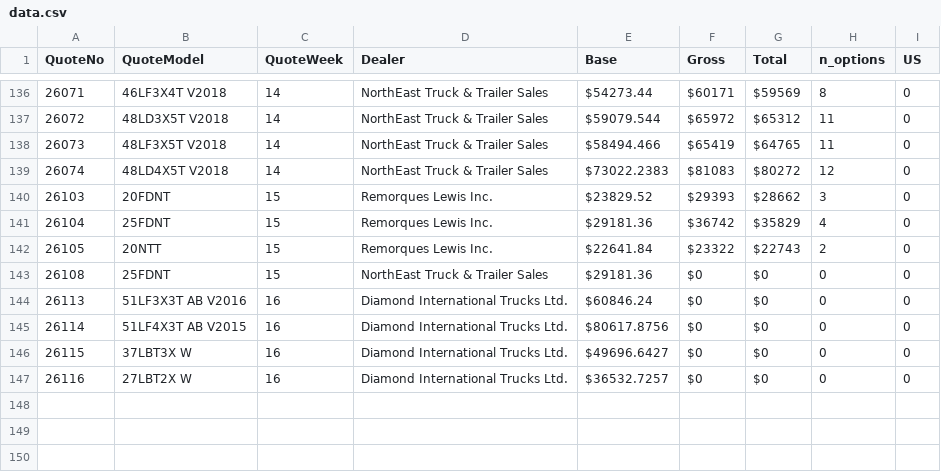
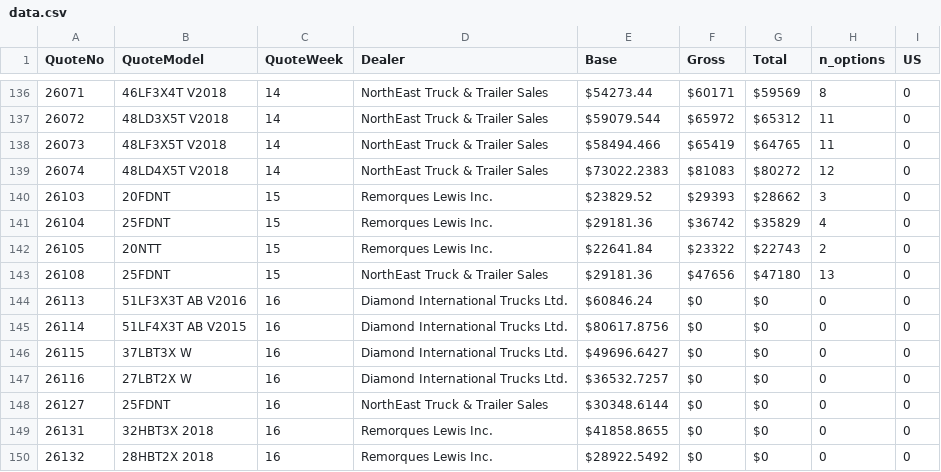
Before and after one commit to abriggs914/BWS, a CSV file: QuoteHistory/data.csv, drawn as a sheet; only a part is shown, gaps mark what is left out.

```diff
--- a/QuoteHistory/data.csv
+++ b/QuoteHistory/data.csv
@@ -142,3 +142,3 @@ QuoteNo, QuoteModel, QuoteWeek, Dealer, Base, Gross, Total, n_options, US
 26105, 20NTT, 15, Remorques Lewis Inc., $22641.84, $23322, $22743, 2, 0
-26108, 25FDNT, 15, NorthEast Truck & Trailer Sales, $29181.36, $0, $0, 0, 0
+26108, 25FDNT, 15, NorthEast Truck & Trailer Sales, $29181.36, $47656, $47180, 13, 0
 26113, 51LF3X3T AB V2016, 16, Diamond International Trucks Ltd., $60846.24, $0, $0, 0, 0
@@ -147 +147,4 @@ QuoteNo, QuoteModel, QuoteWeek, Dealer, Base, Gross, Total, n_options, US
 26116, 27LBT2X W, 16, Diamond International Trucks Ltd., $36532.7257, $0, $0, 0, 0
+26127, 25FDNT, 16, NorthEast Truck & Trailer Sales, $30348.6144, $0, $0, 0, 0
+26131, 32HBT3X 2018, 16, Remorques Lewis Inc., $41858.8655, $0, $0, 0, 0
+26132, 28HBT2X 2018, 16, Remorques Lewis Inc., $28922.5492, $0, $0, 0, 0
```
Also changed, not shown: Discount Registry/discount_registry.csv, Discount Registry/models.csv, 8 other files.
